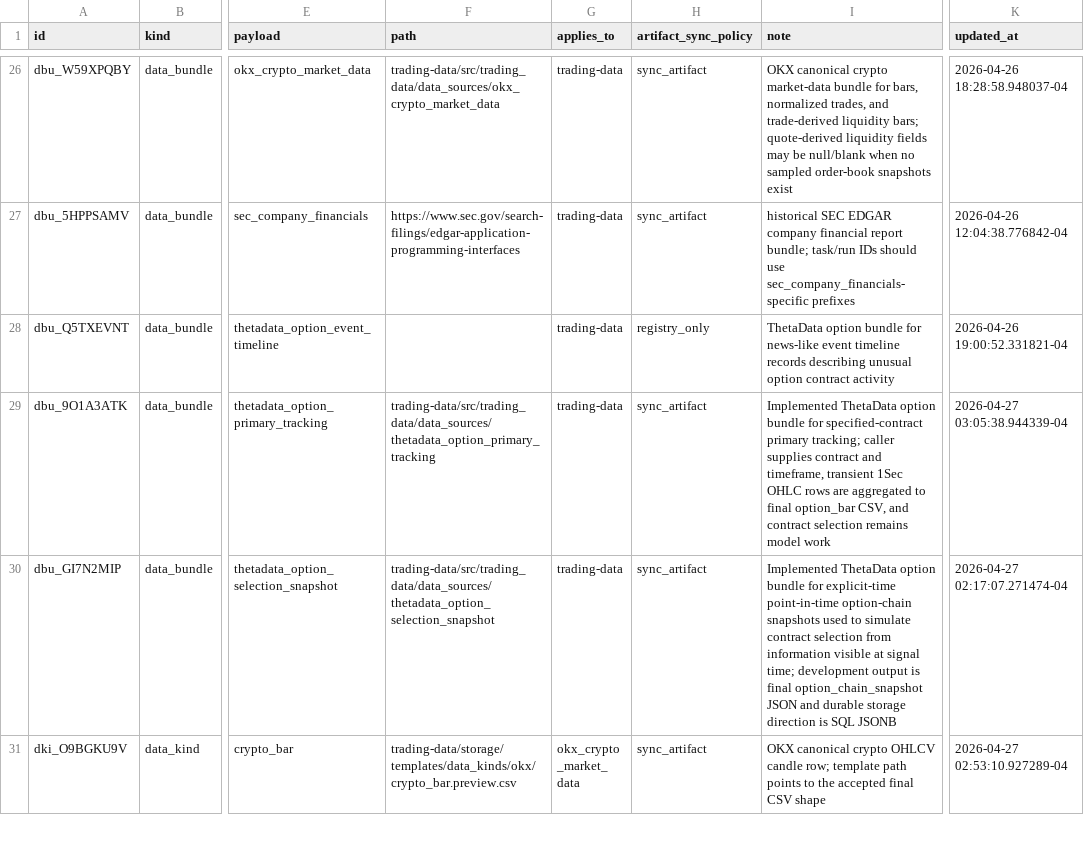
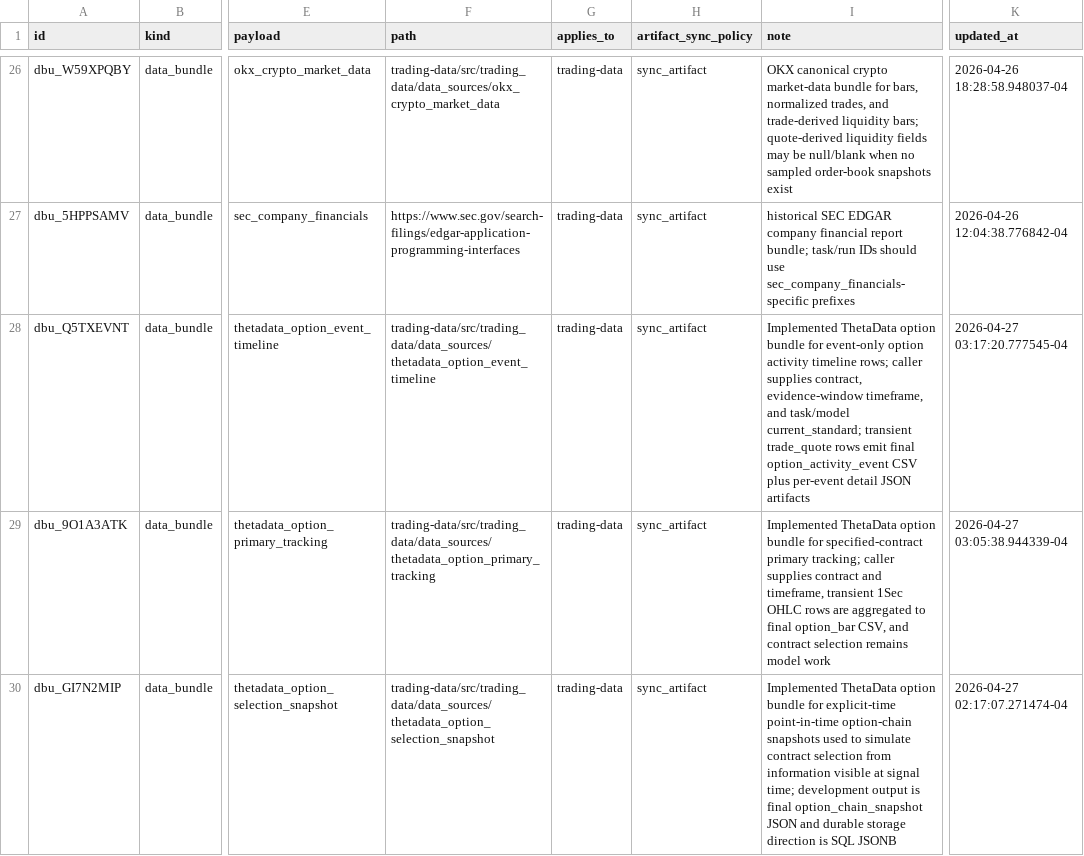
Before and after one commit to gilmore307/trading-manager, a CSV file: registry/current.csv, drawn as a sheet; only a part is shown, gaps mark what is left out; the shorter side is filled out with more unchanged rows; the diff names each change by its address in the sheet, - before the commit and + after, or states it on an @@ line.

Commit message:
Register ThetaData option event timeline implementation

```diff
--- a/registry/current.csv
+++ b/registry/current.csv
-F28 (path): (empty)
+F28 (path): trading-data/src/trading_data/data_sources/thetadata_option_event_timeline
-H28 (artifact_sync_policy): registry_only
+H28 (artifact_sync_policy): sync_artifact
-I28 (note): ThetaData option bundle for news-like event timeline records describing unusual option contract activity
+I28 (note): Implemented ThetaData option bundle for event-only option activity timeline rows; caller supplies contract, evidence-window timeframe, and task/model current_standard; transient trade_quote rows emit final option_activity_event CSV plus per-event detail JSON artifacts
-K28 (updated_at): 2026-04-26 19:00:52.331821-04
+K28 (updated_at): 2026-04-27 03:17:20.777545-04
```
Also changed, not shown: 1 other file.
